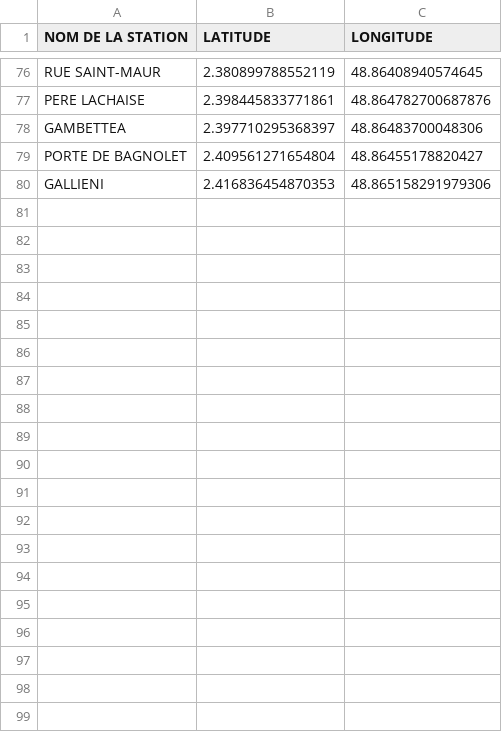
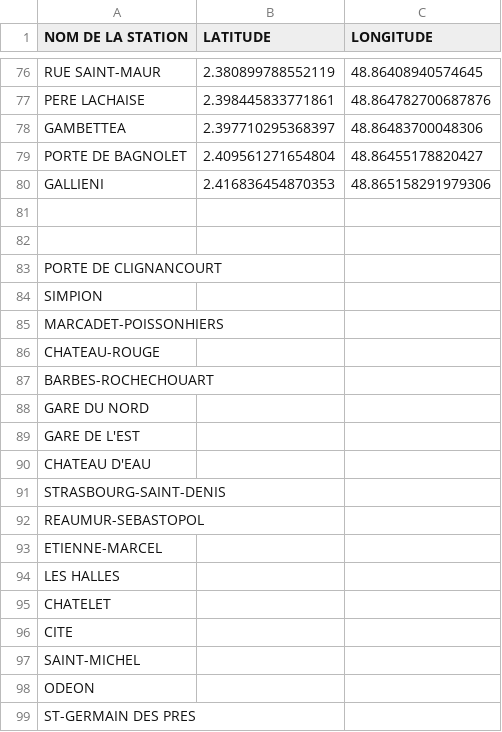
Before and after one commit to catherine-yong/Metro, a CSV file: stations_metro.csv, drawn as a sheet; only a part is shown, gaps mark what is left out; the diff covers the shown part only.

```diff
--- a/stations_metro.csv
+++ b/stations_metro.csv
@@ -80 +80,20 @@ PORTE DE BAGNOLET;2.409561271654804;48.86455178820427
 GALLIENI;2.416836454870353;48.865158291979306
+
+
+PORTE DE CLIGNANCOURT;;
+SIMPION;
+MARCADET-POISSONHIERS;;
+CHATEAU-ROUGE;;
+BARBES-ROCHECHOUART;;
+GARE DU NORD;;
+GARE DE L'EST;
+CHATEAU D'EAU;;
+STRASBOURG-SAINT-DENIS;
+REAUMUR-SEBASTOPOL;;
+ETIENNE-MARCEL; ;
+LES HALLES;;
+CHATELET;
+CITE;;
+SAINT-MICHEL;;
+ODEON;;
+ST-GERMAIN DES PRES;;
```
Also changed, not shown: 9 added rows and 1 edited cell elsewhere in this file, connexions.csv, 1 other file.
